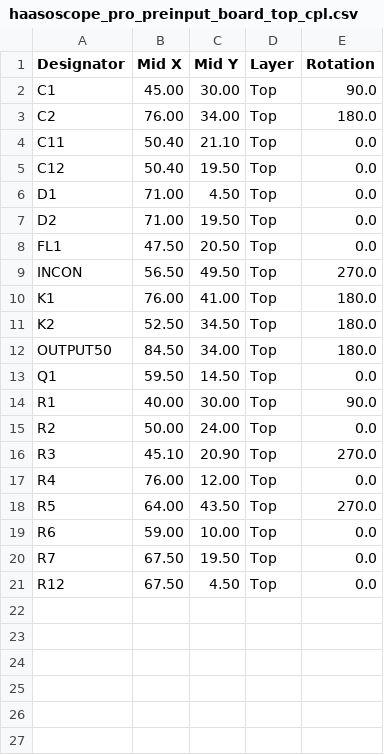
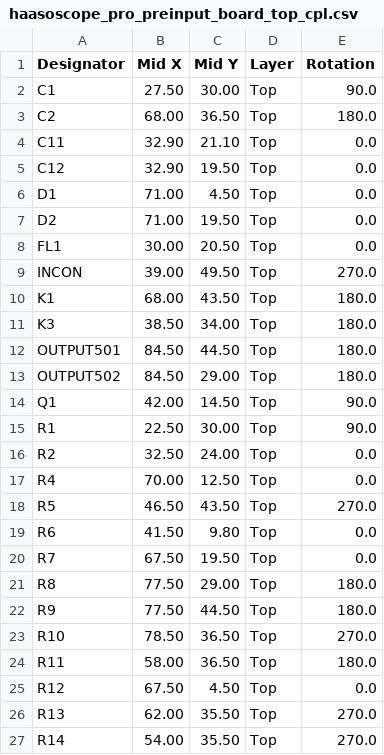
Before and after one commit to priimak/HaasoscopePro, a CSV file: input board/haasoscope_pro_preinput_board_top_cpl.csv, drawn as a sheet.

```diff
--- a/input board/haasoscope_pro_preinput_board_top_cpl.csv
+++ b/input board/haasoscope_pro_preinput_board_top_cpl.csv
@@ -1,21 +1,27 @@
 Designator,Mid X,Mid Y,Layer,Rotation
-C1,45.00,30.00,Top,90.0
-C2,76.00,34.00,Top,180.0
-C11,50.40,21.10,Top,0.0
-C12,50.40,19.50,Top,0.0
+C1,27.50,30.00,Top,90.0
+C2,68.00,36.50,Top,180.0
+C11,32.90,21.10,Top,0.0
+C12,32.90,19.50,Top,0.0
 D1,71.00, 4.50,Top,0.0
 D2,71.00,19.50,Top,0.0
-FL1,47.50,20.50,Top,0.0
-INCON,56.50,49.50,Top,270.0
-K1,76.00,41.00,Top,180.0
-K2,52.50,34.50,Top,180.0
-OUTPUT50,84.50,34.00,Top,180.0
-Q1,59.50,14.50,Top,0.0
-R1,40.00,30.00,Top,90.0
-R2,50.00,24.00,Top,0.0
-R3,45.10,20.90,Top,270.0
-R4,76.00,12.00,Top,0.0
-R5,64.00,43.50,Top,270.0
-R6,59.00,10.00,Top,0.0
+FL1,30.00,20.50,Top,0.0
+INCON,39.00,49.50,Top,270.0
+K1,68.00,43.50,Top,180.0
+K3,38.50,34.00,Top,180.0
+OUTPUT501,84.50,44.50,Top,180.0
+OUTPUT502,84.50,29.00,Top,180.0
+Q1,42.00,14.50,Top,90.0
+R1,22.50,30.00,Top,90.0
+R2,32.50,24.00,Top,0.0
+R4,70.00,12.50,Top,0.0
+R5,46.50,43.50,Top,270.0
+R6,41.50, 9.80,Top,0.0
 R7,67.50,19.50,Top,0.0
+R8,77.50,29.00,Top,180.0
+R9,77.50,44.50,Top,180.0
+R10,78.50,36.50,Top,270.0
+R11,58.00,36.50,Top,180.0
 R12,67.50, 4.50,Top,0.0
+R13,62.00,35.50,Top,270.0
+R14,54.00,35.50,Top,270.0
```
Also changed, not shown: input board/haasoscope_pro_preinput_board_top_bom.csv, 4 other files.
